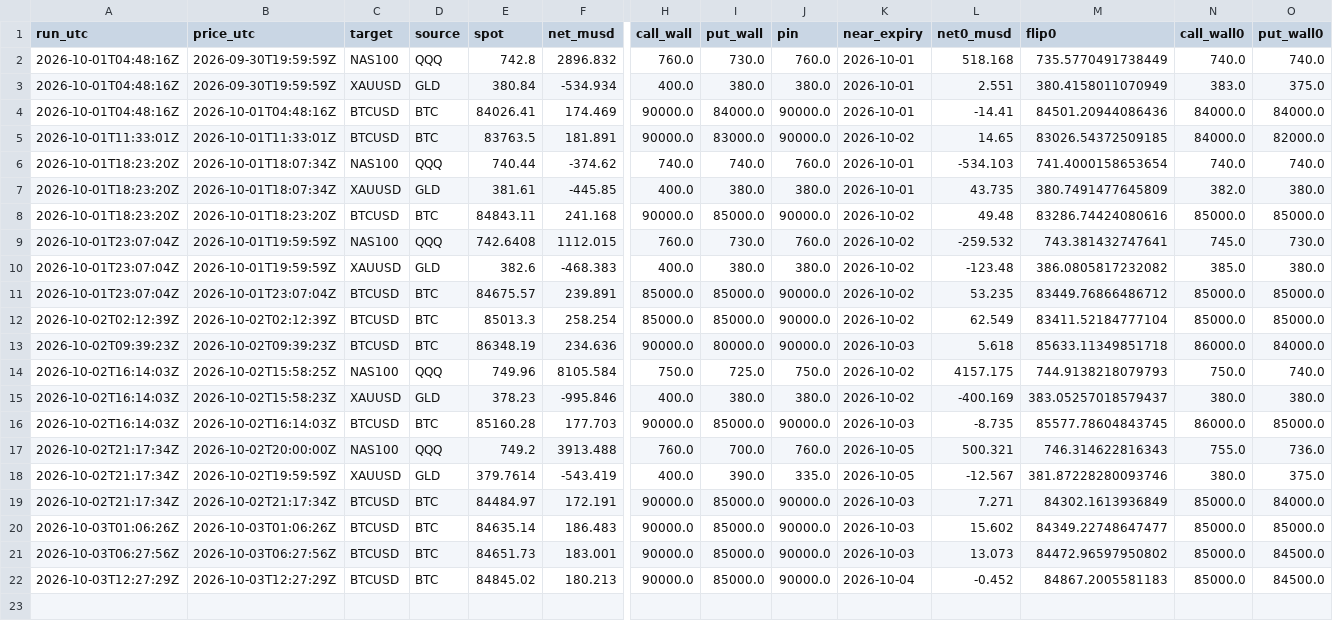
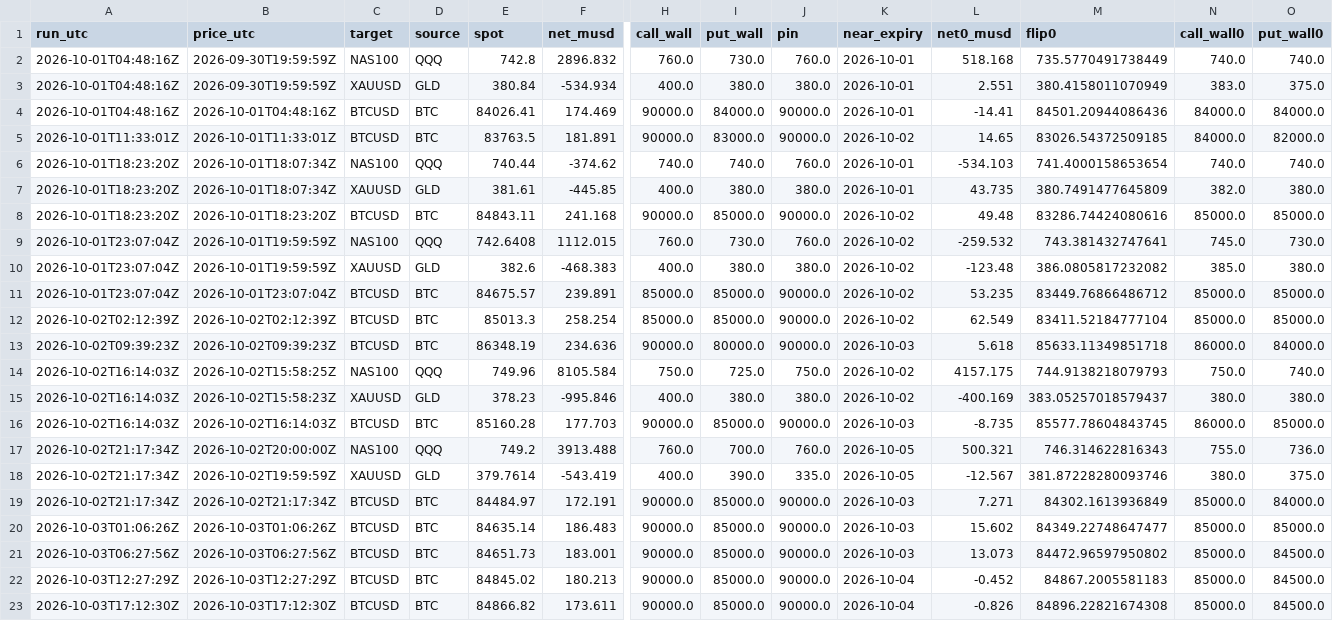
Before and after one commit to aoimiku/gex-levels, a CSV file: data/history/levels.csv, drawn as a sheet; only a part is shown, gaps mark what is left out; rows hold the shown columns only; the diff names each change by its address in the sheet, - before the commit and + after, or states it on an @@ line.

```diff
--- a/data/history/levels.csv
+++ b/data/history/levels.csv
+row 23: 2026-10-03T17:12:30Z | 2026-10-03T17:12:30Z | BTCUSD | BTC | 84866.82 | 173.611 | 90000.0 | 85000.0 | 90000.0 | 2026-10-04 | -0.826 | 84896.22821674308 | 85000.0 | 84500.0
```
Also changed, not shown: 5 other files.
